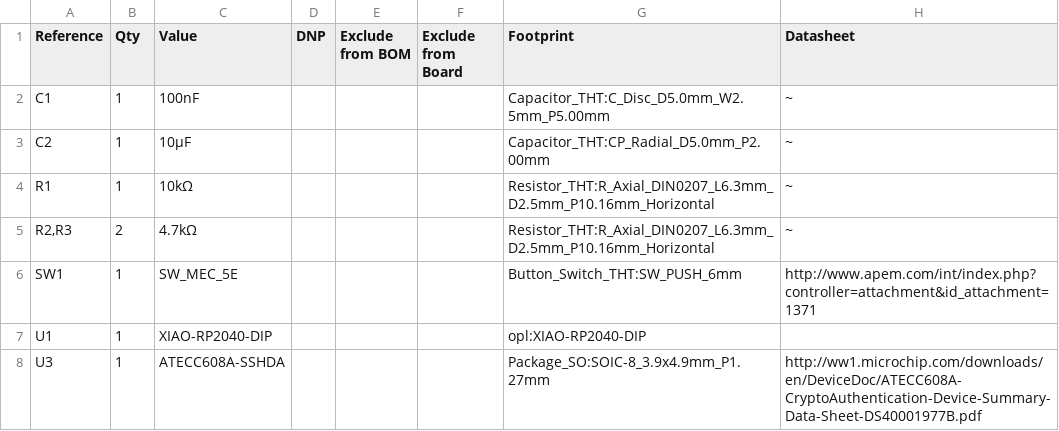
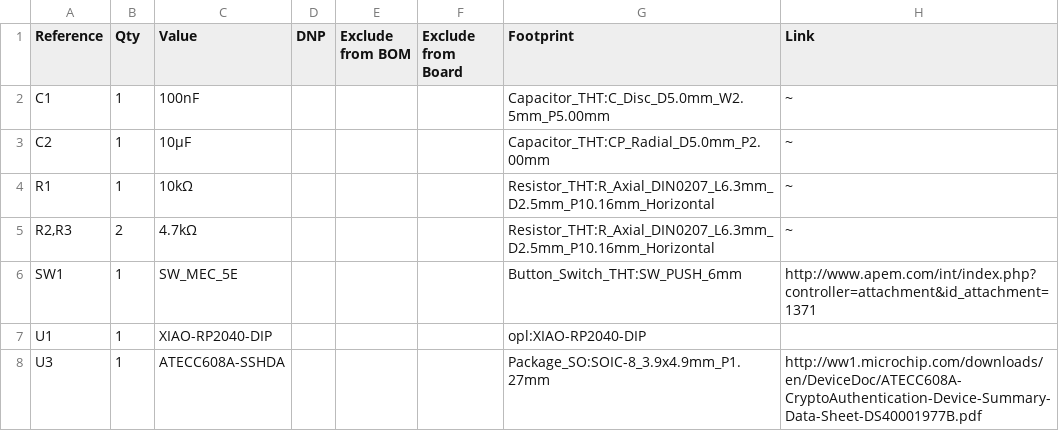
Before and after one commit to part-avocado/picokey, a CSV file: bom.csv, drawn as a sheet.

Commit message:
items

```diff
--- a/bom.csv
+++ b/bom.csv
@@ -1,2 +1,2 @@
-"Reference","Qty","Value","DNP","Exclude from BOM","Exclude from Board","Footprint","Datasheet"
+"Reference","Qty","Value","DNP","Exclude from BOM","Exclude from Board","Footprint","Link"
 "C1","1","100nF","","","","Capacitor_THT:C_Disc_D5.0mm_W2.5mm_P5.00mm","~"
```
